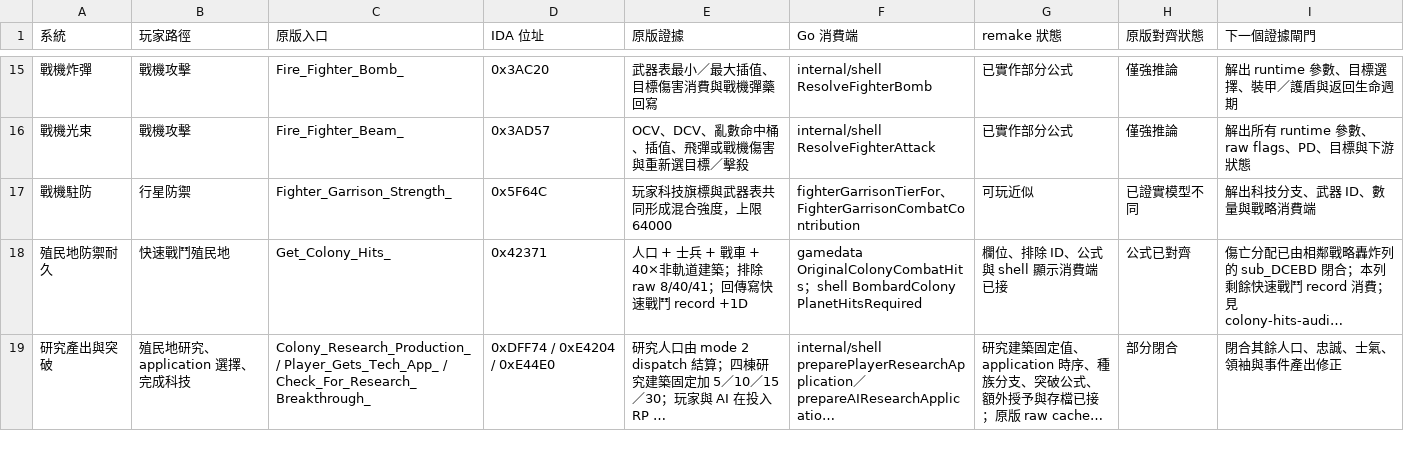
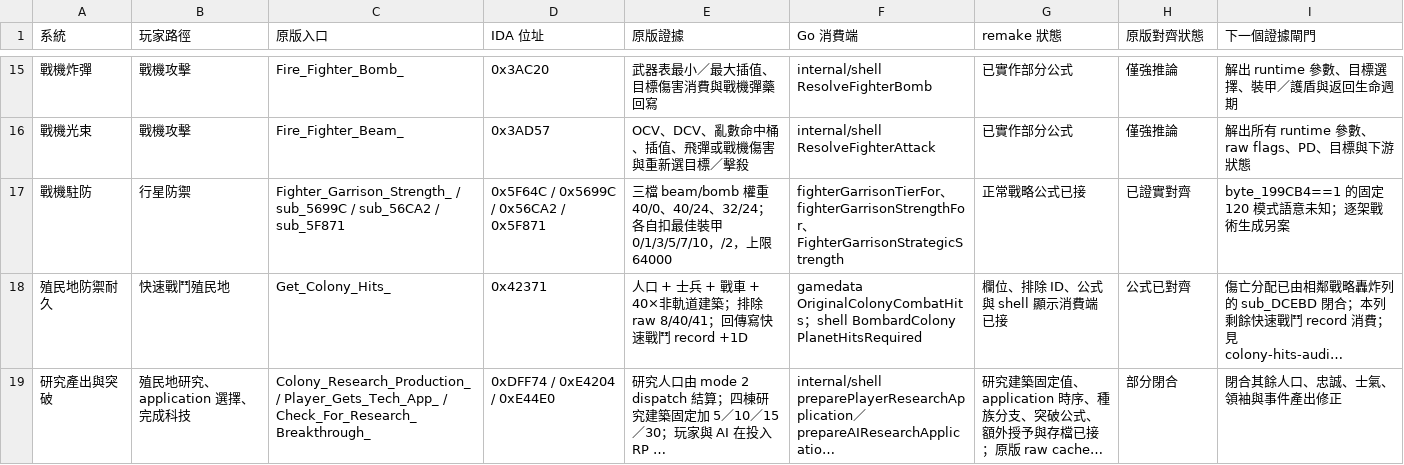
Before and after one commit to wicanr2/master-of-orion2-remake-cht, a TSV file: docs/re/parity-matrix.tsv, drawn as a sheet; only a part is shown, gaps mark what is left out; long unchanged cells end in …; the diff names each change by its address in the sheet, - before the commit and + after, or states it on an @@ line.

```diff
--- a/docs/re/parity-matrix.tsv
+++ b/docs/re/parity-matrix.tsv
-C17 (原版入口): Fighter_Garrison_Strength_
+C17 (原版入口): Fighter_Garrison_Strength_ / sub_5699C / sub_56CA2 / sub_5F871
-D17 (IDA 位址): 0x5F64C
+D17 (IDA 位址): 0x5F64C / 0x5699C / 0x56CA2 / 0x5F871
-E17 (原版證據): 玩家科技旗標與武器表共同形成混合強度，上限…
+E17 (原版證據): 三檔 beam/bomb 權重 40/0、40/24、32/24；各自扣最佳裝甲 0/1/3/5/7/10，/2，上限…
-F17 (Go 消費端): fighterGarrisonTierFor、FighterGarrisonCombatContribution
+F17 (Go 消費端): fighterGarrisonTierFor、fighterGarrisonStrengthFor、FighterGarrisonStrategicStrength
-G17 (remake 狀態): 可玩近似
+G17 (remake 狀態): 正常戰略公式已接
-H17 (原版對齊狀態): 已證實模型不同
+H17 (原版對齊狀態): 已證實對齊
-I17 (下一個證據閘門): 解出科技分支、武器 ID、數量與戰略消費端
+I17 (下一個證據閘門): byte_199CB4==1 的固定 120 模式語意未知；逐架戰術生成另案
```
Also changed, not shown: 12 other files.
